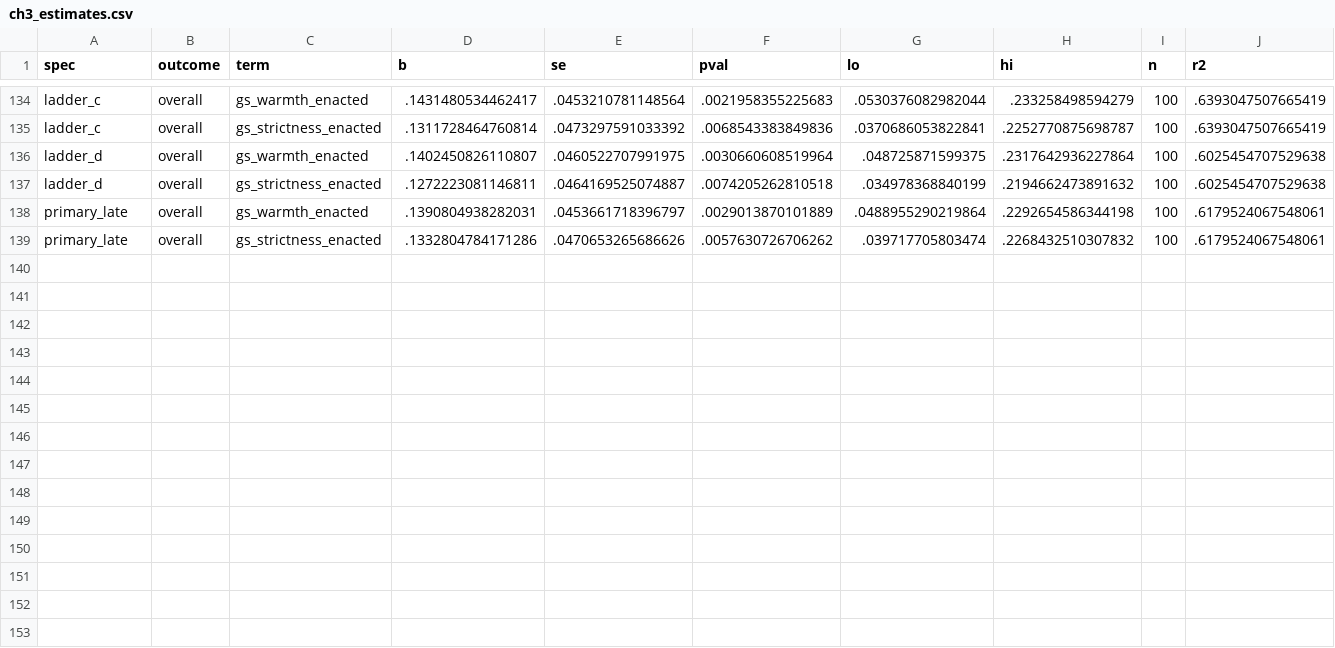
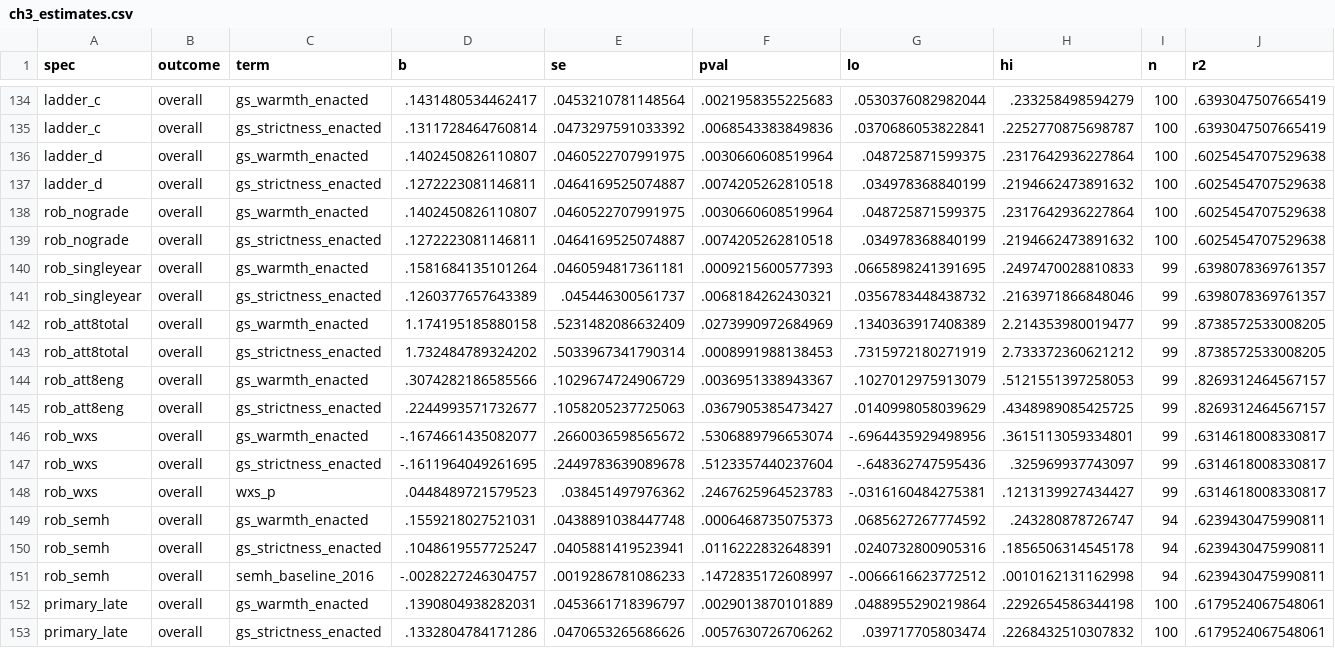
Before and after one commit to damianpphelan-cmd/phd-thesis-overleaf, a CSV file: tables/ch3_estimates.csv, drawn as a sheet; only a part is shown, gaps mark what is left out; the diff names each change by its address in the sheet, - before the commit and + after, or states it on an @@ line.

```diff
--- a/tables/ch3_estimates.csv
+++ b/tables/ch3_estimates.csv
+row 138: rob_nograde | overall | gs_warmth_enacted | .1402450826110807 | .0460522707991975 | .0030660608519964 | .048725871599375 | .2317642936227864 | 100 | .6025454707529638
+row 139: rob_nograde | overall | gs_strictness_enacted | .1272223081146811 | .0464169525074887 | .0074205262810518 | .034978368840199 | .2194662473891632 | 100 | .6025454707529638
+row 140: rob_singleyear | overall | gs_warmth_enacted | .1581684135101264 | .0460594817361181 | .0009215600577393 | .0665898241391695 | .2497470028810833 | 99 | .6398078369761357
+row 141: rob_singleyear | overall | gs_strictness_enacted | .1260377657643389 | .045446300561737 | .0068184262430321 | .0356783448438732 | .2163971866848046 | 99 | .6398078369761357
+row 142: rob_att8total | overall | gs_warmth_enacted | 1.174195185880158 | .5231482086632409 | .0273990972684969 | .1340363917408389 | 2.214353980019477 | 99 | .8738572533008205
+row 143: rob_att8total | overall | gs_strictness_enacted | 1.732484789324202 | .5033967341790314 | .0008991988138453 | .7315972180271919 | 2.733372360621212 | 99 | .8738572533008205
+row 144: rob_att8eng | overall | gs_warmth_enacted | .3074282186585566 | .1029674724906729 | .0036951338943367 | .1027012975913079 | .5121551397258053 | 99 | .8269312464567157
+row 145: rob_att8eng | overall | gs_strictness_enacted | .2244993571732677 | .1058205237725063 | .0367905385473427 | .0140998058039629 | .4348989085425725 | 99 | .8269312464567157
+row 146: rob_wxs | overall | gs_warmth_enacted | -.1674661435082077 | .2660036598565672 | .5306889796653074 | -.6964435929498956 | .3615113059334801 | 99 | .6314618008330817
+row 147: rob_wxs | overall | gs_strictness_enacted | -.1611964049261695 | .2449783639089678 | .5123357440237604 | -.648362747595436 | .325969937743097 | 99 | .6314618008330817
+row 148: rob_wxs | overall | wxs_p | .0448489721579523 | .038451497976362 | .2467625964523783 | -.0316160484275381 | .1213139927434427 | 99 | .6314618008330817
+row 149: rob_semh | overall | gs_warmth_enacted | .1559218027521031 | .0438891038447748 | .0006468735075373 | .0685627267774592 | .243280878726747 | 94 | .6239430475990811
+row 150: rob_semh | overall | gs_strictness_enacted | .1048619557725247 | .0405881419523941 | .0116222832648391 | .0240732800905316 | .1856506314545178 | 94 | .6239430475990811
+row 151: rob_semh | overall | semh_baseline_2016 | -.0028227246304757 | .0019286781086233 | .1472835172608997 | -.0066616623772512 | .0010162131162998 | 94 | .6239430475990811
```
Also changed, not shown: 4 other files.
